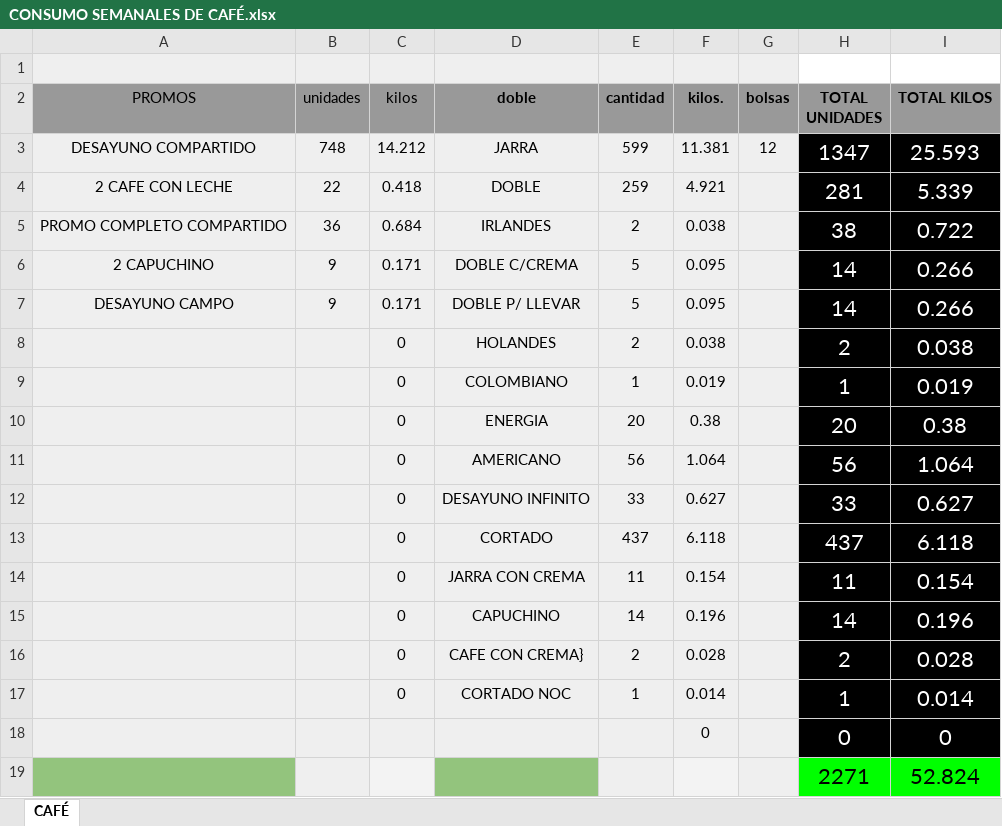
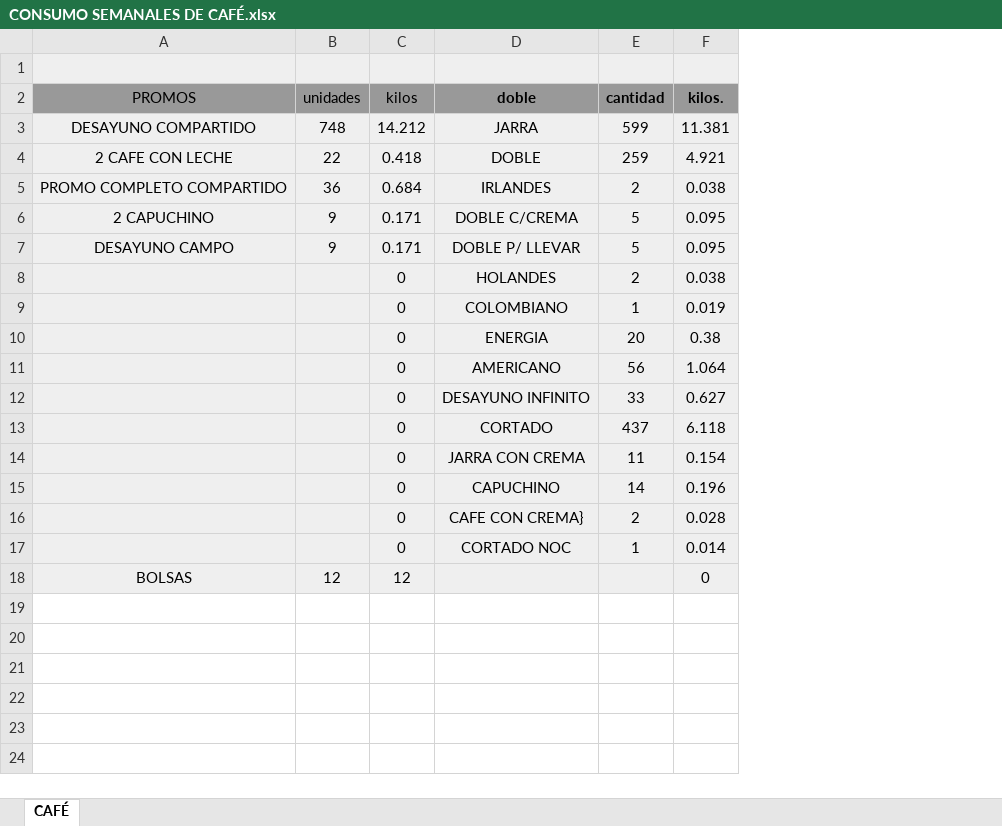
Before and after one commit to infinitosrlchilecito/dashboard-cafe, an Excel workbook: CONSUMO SEMANALES DE CAFÉ.xlsx, sheet CAFÉ, drawn as a sheet; values as stored, in another font and other column widths than the file's, no borders; table styles not drawn; removed rows and columns are numbered as before the commit, all else as after; the diff names each change by its address in the sheet, - before the commit and + after, or states it on an @@ line.

Commit message:
Add files via upload

```diff
--- a/CONSUMO SEMANALES DE CAFÉ.xlsx (sheet CAFÉ)
+++ b/CONSUMO SEMANALES DE CAFÉ.xlsx (sheet CAFÉ)
-column G (bolsas), row 3: 12
-column H (TOTAL UNIDADES), rows 3-17: 1347 | 281 | 38 | 14 | 14 | 2 | 1 | 20 | 56 | 33 | 437 | 11 | 14 | 2 | 1; row 19: 2271
-column I (TOTAL KILOS), rows 3-17: 25.593 | 5.339 | 0.722 | 0.266 | 0.266 | 0.038 | 0.019 | 0.38 | 1.064 | 0.627 | 6.118 | 0.154 | 0.196 | 0.028 | 0.014; row 19: 52.824
-row 18:  |  |  |  |  | 0 |  | 0 | 0
-A18 (PROMOS): (empty)
+A18 (PROMOS): BOLSAS
-A18 fill: #93C47D
+A18 fill: #EFEFEF
-B18 (unidades): (empty)
+B18 (unidades): 12
-C18 (kilos): (empty)
+C18 (kilos): 12
-D18 fill: #93C47D
+D18 fill: #EFEFEF
-F18 (kilos.): (empty)
+F18 (kilos.): 0
```
